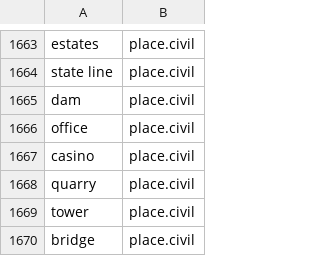
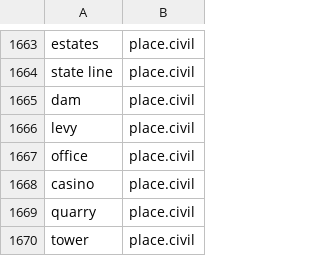
Before and after one commit to OpenSextant/Xponents, a CSV file: solr/etc/gazetteer/filters/non-placenames.csv, drawn as a sheet; only a part is shown, gaps mark what is left out; the shorter side is filled out with more unchanged rows; the diff names each change by its address in the sheet, - before the commit and + after, or states it on an @@ line.

Commit message:
various name fixes

```diff
--- a/solr/etc/gazetteer/filters/non-placenames.csv
+++ b/solr/etc/gazetteer/filters/non-placenames.csv
+row 1666: levy | place.civil
```
